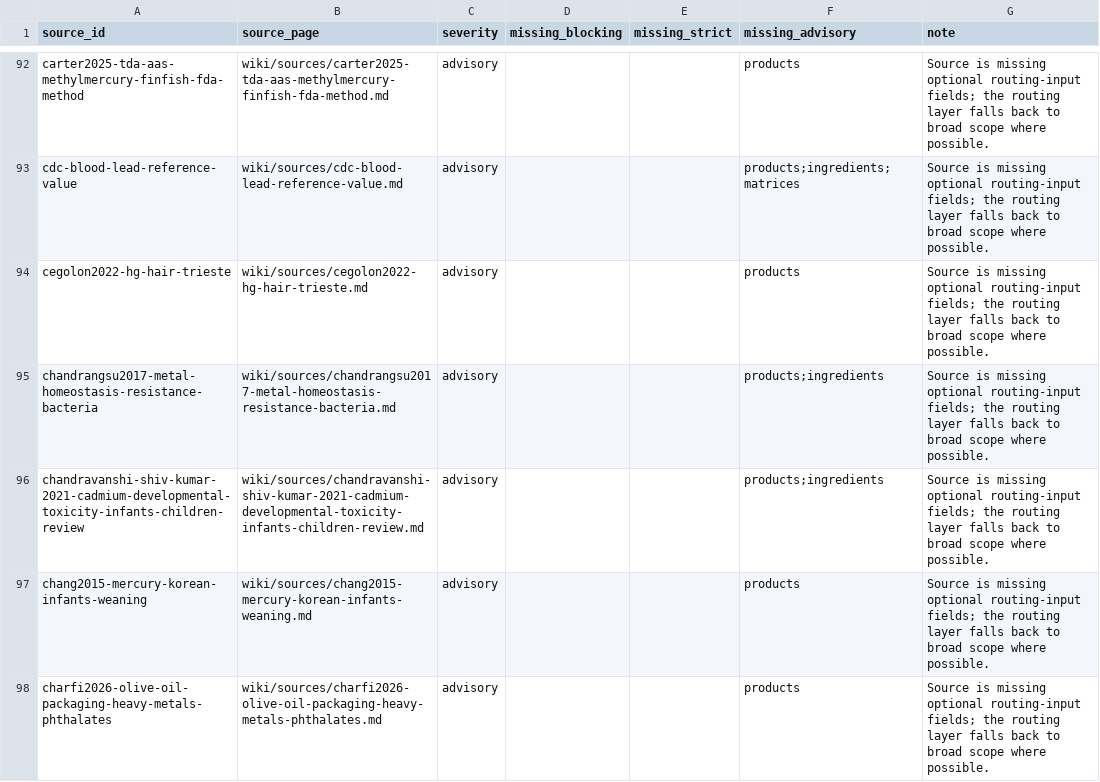
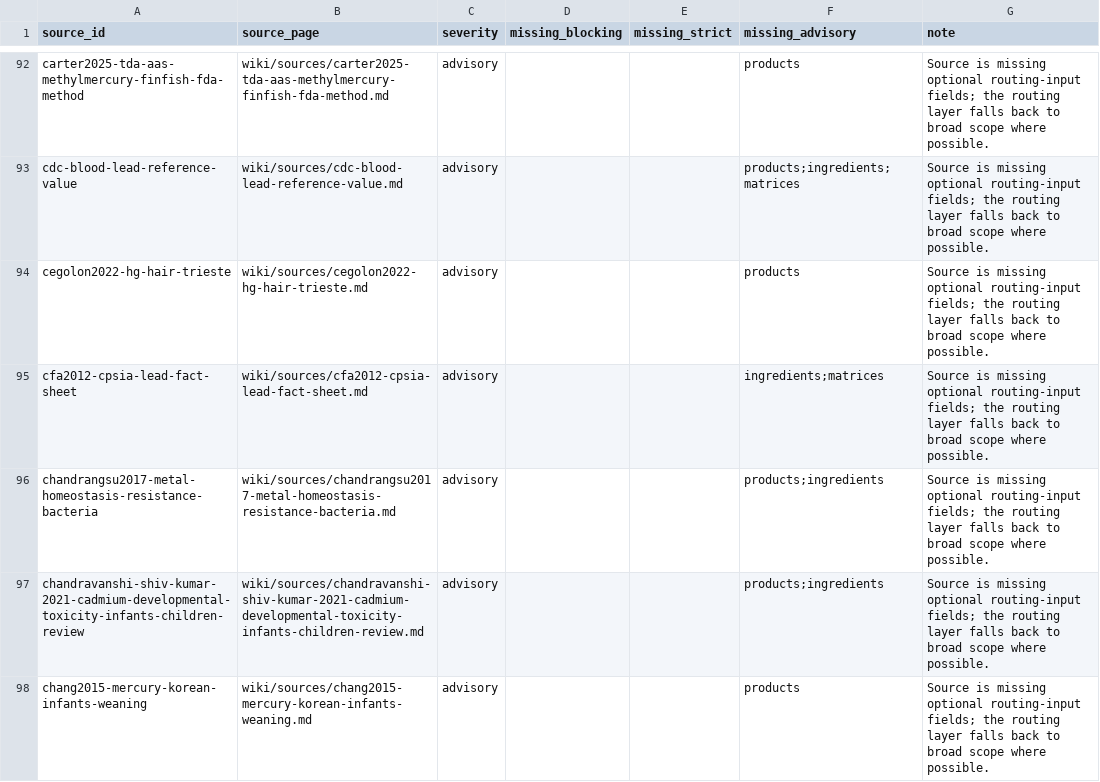
Before and after one commit to paleofoundation/heavymetalindex, a CSV file: data/evidence/routing_malformed.csv, drawn as a sheet; only a part is shown, gaps mark what is left out; the shorter side is filled out with more unchanged rows.

```diff
--- a/data/evidence/routing_malformed.csv
+++ b/data/evidence/routing_malformed.csv
@@ -94,2 +94,3 @@ cdc-blood-lead-reference-value,wiki/sources/cdc-blood-lead-reference-value.md,ad
 cegolon2022-hg-hair-trieste,wiki/sources/cegolon2022-hg-hair-trieste.md,advisory,,,products,Source is missing optional routing-input fields; the routing layer falls back to broad scope where possible.
+cfa2012-cpsia-lead-fact-sheet,wiki/sources/cfa2012-cpsia-lead-fact-sheet.md,advisory,,,ingredients;matrices,Source is missing optional routing-input fields; the routing layer falls back to broad scope where possible.
 chandrangsu2017-metal-homeostasis-resistance-bacteria,wiki/sources/chandrangsu2017-metal-homeostasis-resistance-bacteria.md,advisory,,,products;ingredients,Source is missing optional routing-input fields; the routing layer falls back to broad scope where possible.
```
Also changed, not shown: 2 other files.
